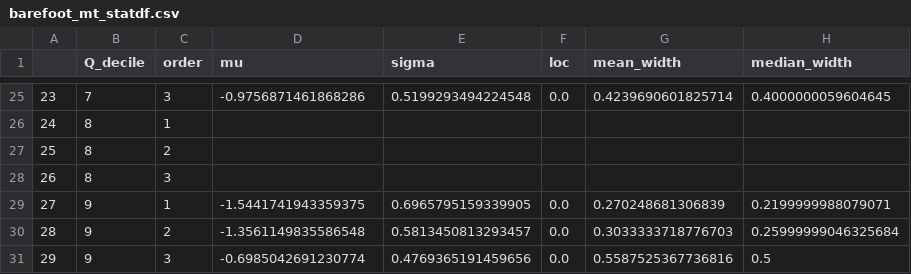
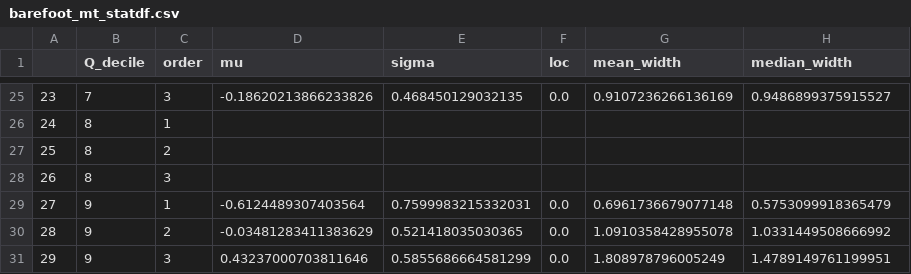
Before and after one commit to wherediddavidgo/multitemporal_RSSA, a CSV file: barefoot_mt_statdf.csv, drawn as a sheet; only a part is shown, gaps mark what is left out; the diff covers the shown part only.

```diff
--- a/barefoot_mt_statdf.csv
+++ b/barefoot_mt_statdf.csv
@@ -25,2 +25,2 @@
-23,7,3,-0.9756871461868286,0.5199293494224548,0.0,0.4239690601825714,0.4000000059604645
+23,7,3,-0.18620213866233826,0.468450129032135,0.0,0.9107236266136169,0.9486899375915527
 24,8,1,,,,,
@@ -28,4 +28,4 @@
 26,8,3,,,,,
-27,9,1,-1.5441741943359375,0.6965795159339905,0.0,0.270248681306839,0.2199999988079071
-28,9,2,-1.3561149835586548,0.5813450813293457,0.0,0.3033333718776703,0.25999999046325684
-29,9,3,-0.6985042691230774,0.4769365191459656,0.0,0.5587525367736816,0.5
+27,9,1,-0.6124489307403564,0.7599983215332031,0.0,0.6961736679077148,0.5753099918365479
+28,9,2,-0.03481283411383629,0.521418035030365,0.0,1.0910358428955078,1.0331449508666992
+29,9,3,0.43237000703811646,0.5855686664581299,0.0,1.808978796005249,1.4789149761199951
```
Also changed, not shown: 65 edited cells elsewhere in this file, 2 other files.
